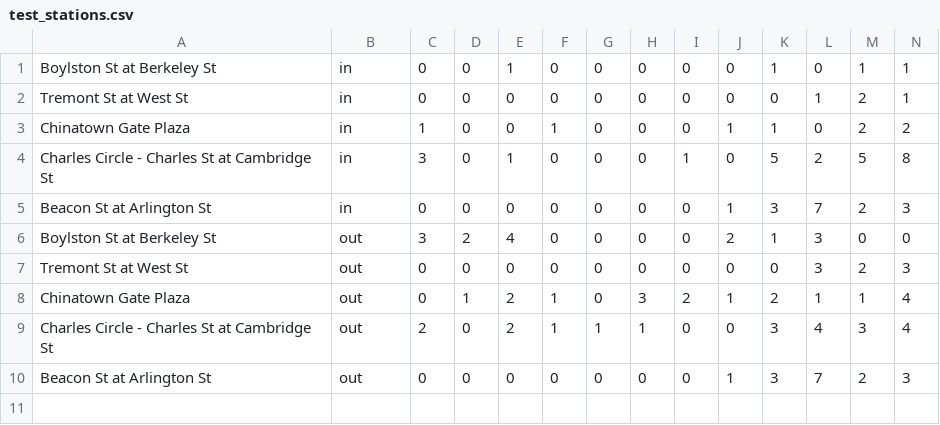
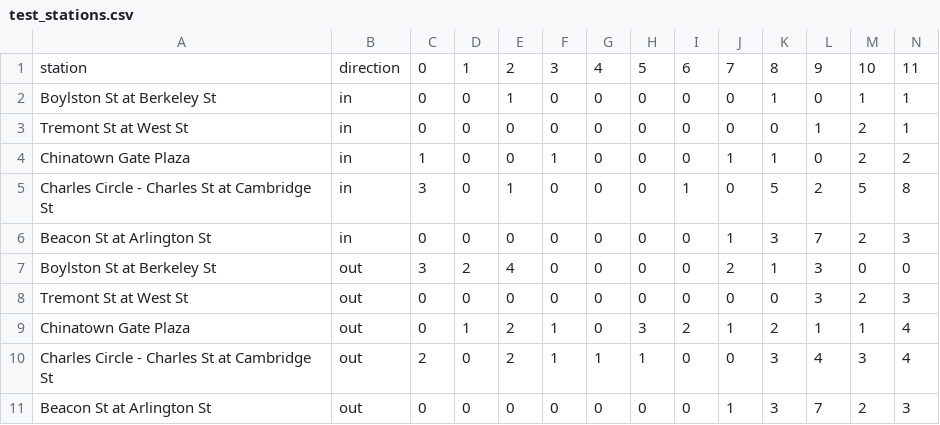
Before and after one commit to hao-w/infovis, a CSV file: test_stations.csv, drawn as a sheet; only a part is shown; rows hold the shown columns only; the diff names each change by its address in the sheet, - before the commit and + after, or states it on an @@ line.

Commit message:
Update test_stations.csv

```diff
--- a/test_stations.csv
+++ b/test_stations.csv
+row 1: station | direction | 0 | 1 | 2 | 3 | 4 | 5 | 6 | 7 | 8 | 9 | 10 | 11
```
